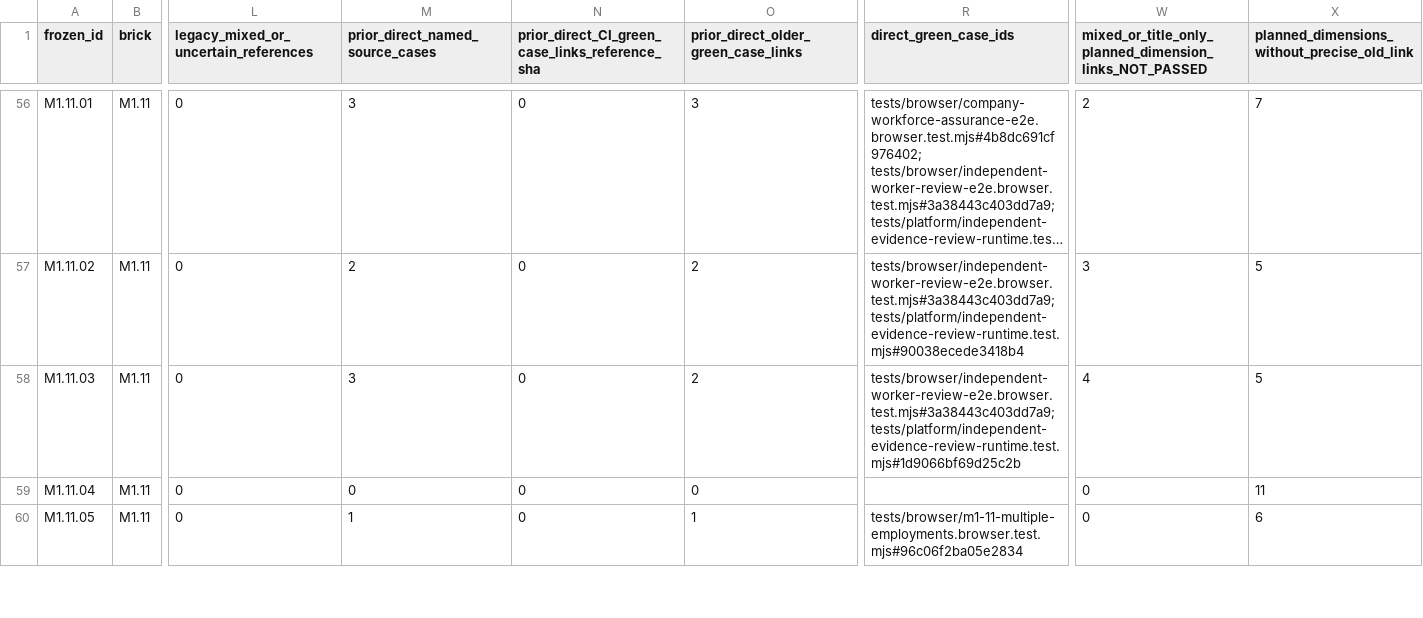
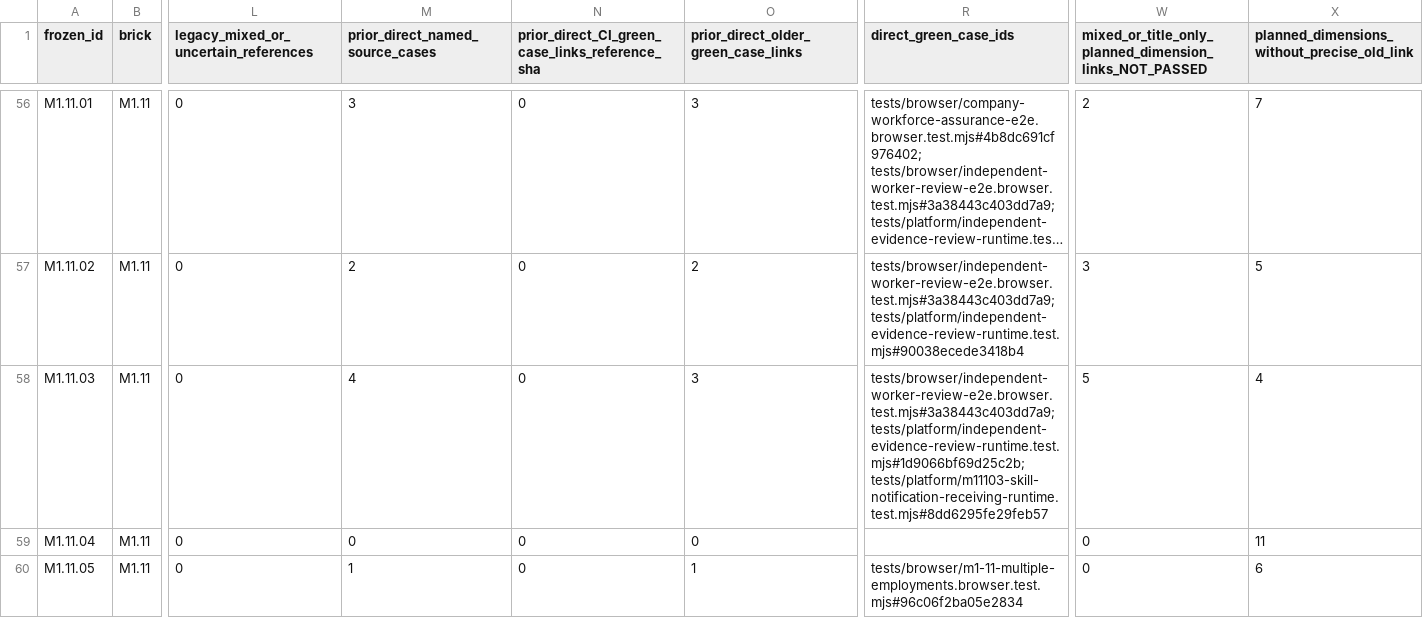
Before and after one commit to itxsam57/hseverify-production-hardening, a CSV file: docs/qa/evidence/MASTERPLAN_218_ALL_PREVIOUS_EVIDENCE_ACTIONS_20261114.csv, drawn as a sheet; only a part is shown, gaps mark what is left out; long unchanged cells end in …; the diff names each change by its address in the sheet, - before the commit and + after, or states it on an @@ line.

Commit message:
test(M1.11.03): real Worker skill notification Open and bell browser isolation Autopilot-Cycle: 6944b15f116a408582f099eeb910f36e Autopilot-Feature: M11103-SKILL-NOTICE-CHROME Autopilot-Session: 13196a2e-e089-4850-8e9f-31ea653cb440

```diff
--- a/docs/qa/evidence/MASTERPLAN_218_ALL_PREVIOUS_EVIDENCE_ACTIONS_20261114.csv
+++ b/docs/qa/evidence/MASTERPLAN_218_ALL_PREVIOUS_EVIDENCE_ACTIONS_20261114.csv
-M58 (prior_direct_named_source_cases): 3
+M58 (prior_direct_named_source_cases): 4
-O58: 2
+O58: 3
-R58 (direct_green_case_ids): tests/browser/independent-worker-review-e2e.browser.test.mjs#3a38443c403dd7a9; tests/platform/independent-evidence-review-runtime.test.mjs#1d9066bf69d25c2b
+R58 (direct_green_case_ids): tests/browser/independent-worker-review-e2e.browser.test.mjs#3a38443c403dd7a9; tests/platform/independent-evidence-review-runtime.test.mjs#1d9066bf69d25c2b; tests/platform/m11103-skill-notification-receiving-runtime.test.mjs#8dd6295fe29feb57
-W58: 4
+W58: 5
-X58: 5
+X58: 4
```
Also changed, not shown: docs/qa/evidence/MASTERPLAN_218_EXECUTED_TESTS_BY_SCENARIO.csv, 14 other files.
